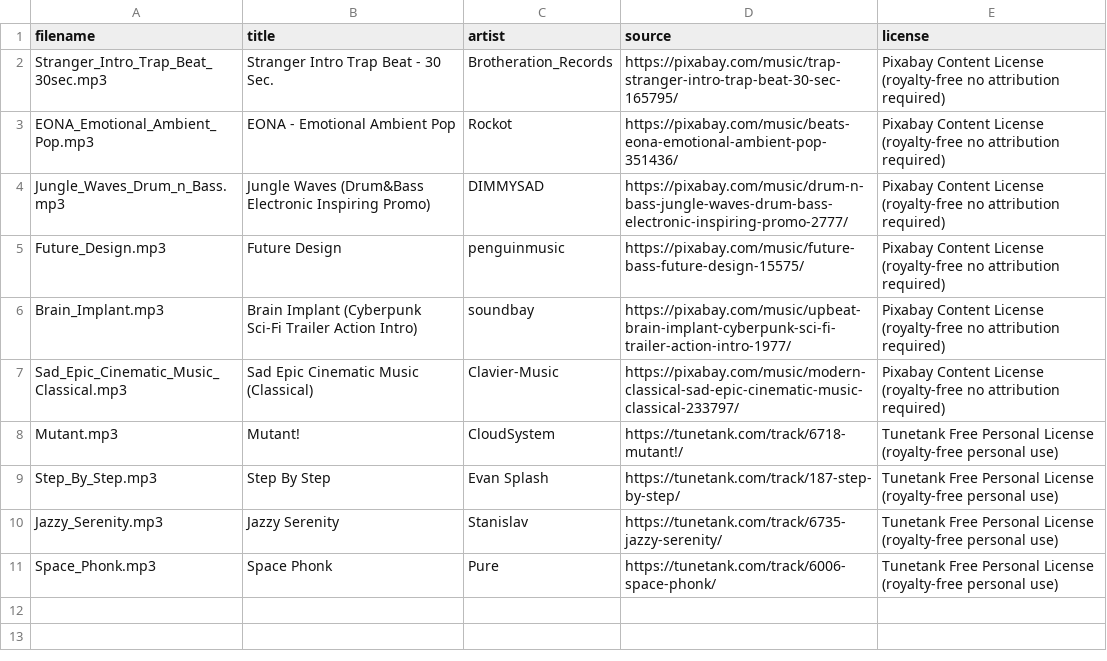
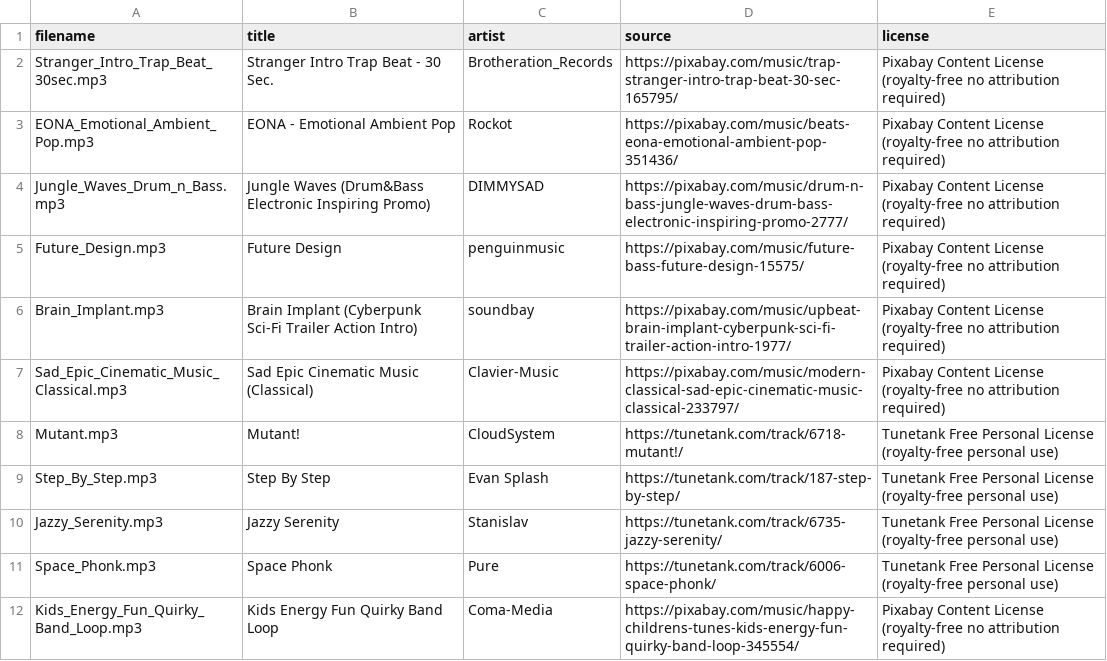
Before and after one commit to YEBADI/music_matcher, a CSV file: data/metadata.csv, drawn as a sheet; the diff names each change by its address in the sheet, - before the commit and + after, or states it on an @@ line.

Commit message:
updated metadata for notfound.mp3 and added more intense testing

```diff
--- a/data/metadata.csv
+++ b/data/metadata.csv
+row 12: Kids_Energy_Fun_Quirky_Band_Loop.mp3 | Kids Energy Fun Quirky Band Loop | Coma-Media | https://pixabay.com/music/happy-childrens-tunes-kids-energy-fun-quirky-band-loop-345554/ | Pixabay Content License (royalty-free no attribution required)
```
Also changed, not shown: 10 other files.
